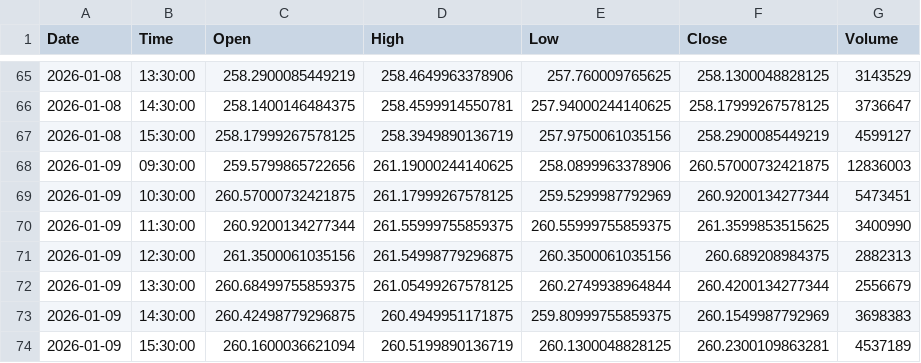
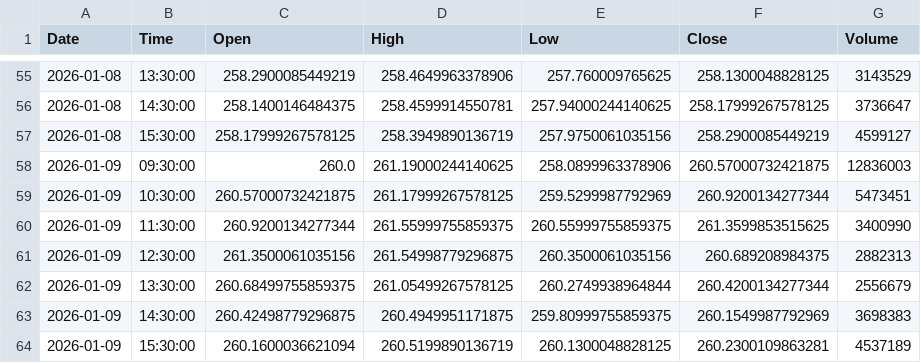
Before and after one commit to jonsflow/risk-divergence, a CSV file: data/iwm_hourly.csv, drawn as a sheet; only a part is shown, gaps mark what is left out; the diff covers the shown part only.

```diff
--- a/data/iwm_hourly.csv
+++ b/data/iwm_hourly.csv
@@ -67,3 +57,3 @@ Date,Time,Open,High,Low,Close,Volume
 2026-01-08,15:30:00,258.17999267578125,258.3949890136719,257.9750061035156,258.2900085449219,4599127
-2026-01-09,09:30:00,259.5799865722656,261.19000244140625,258.0899963378906,260.57000732421875,12836003
+2026-01-09,09:30:00,260.0,261.19000244140625,258.0899963378906,260.57000732421875,12836003
 2026-01-09,10:30:00,260.57000732421875,261.17999267578125,259.5299987792969,260.9200134277344,5473451
```
Also changed, not shown: 7 added rows, 10 removed rows and 20 edited cells elsewhere in this file, data/hyg_hourly.csv, data/qqq.csv, 12 other files.
